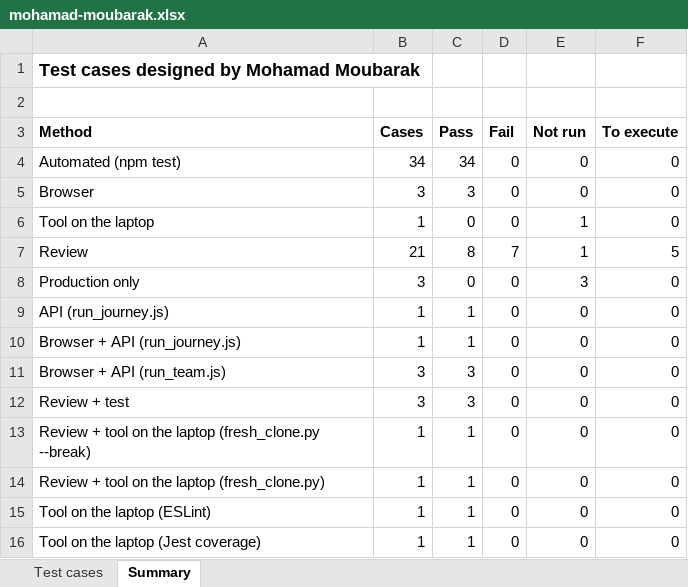
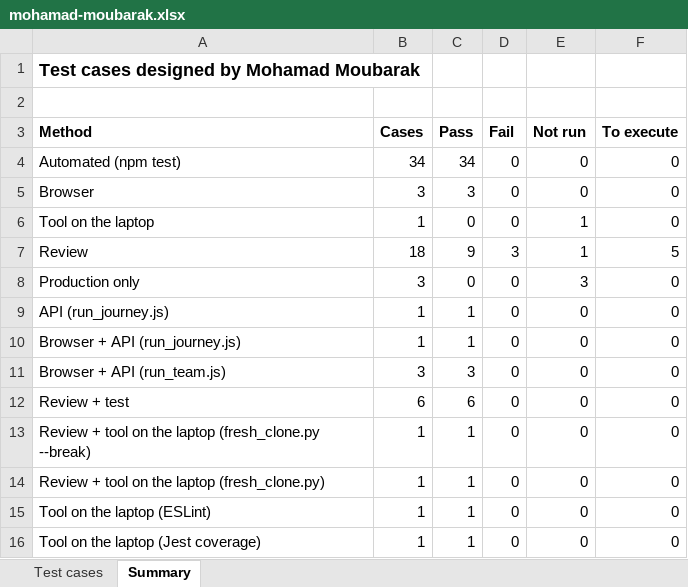
Before and after one commit to RayanChaar1/FoundU, an Excel workbook: docs/test-results/mohamad-moubarak.xlsx, sheet Summary, drawn as a sheet; values as stored, in another font and other column widths than the file's, no borders; the diff names each change by its address in the sheet, - before the commit and + after, or states it on an @@ line.

```diff
--- a/docs/test-results/mohamad-moubarak.xlsx (sheet Summary)
+++ b/docs/test-results/mohamad-moubarak.xlsx (sheet Summary)
-B7 (Cases): 21
+B7 (Cases): 18
-C7 (Pass): 8
+C7 (Pass): 9
-D7 (Fail): 7
+D7 (Fail): 3
-B12 (Cases): 3
+B12 (Cases): 6
-C12 (Pass): 3
+C12 (Pass): 6
```
Also changed, not shown: sheet Test cases, docs/test-results/adam-jaat.xlsx, docs/test-results/jean-marie-agha.xlsx, 3 other files.
